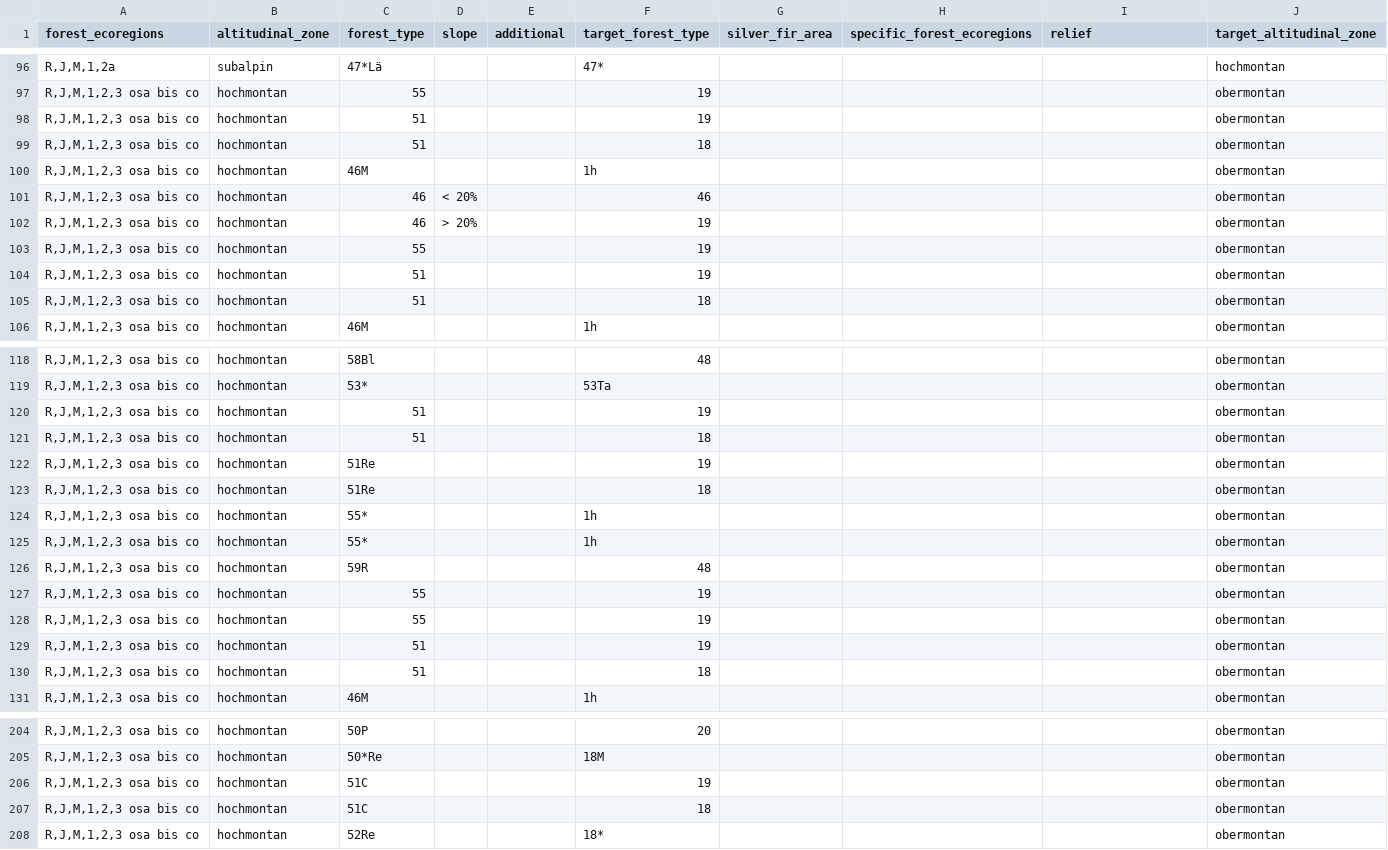
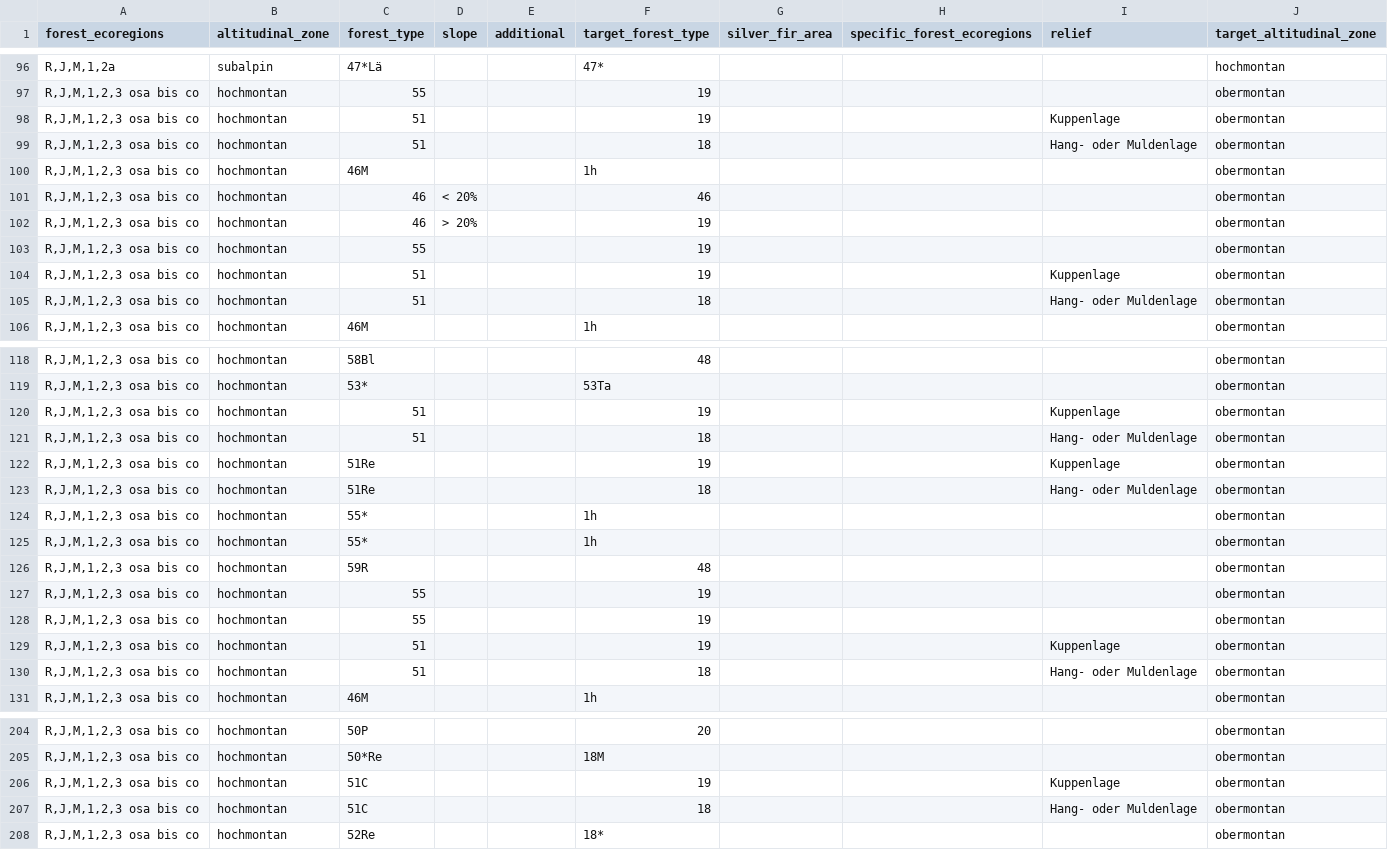
Before and after one commit to geops/tree-app, a CSV file: data/projections.csv, drawn as a sheet; only a part is shown, gaps mark what is left out.

Commit message:
Add missing relief data and improve related test fixture data (#97)

```diff
--- a/data/projections.csv
+++ b/data/projections.csv
@@ -97,4 +97,4 @@ R,J,M,1,2a;subalpin;47*Lä;;;47*;;;;hochmontan
 R,J,M,1,2,3 osa bis co;hochmontan;55;;;19;;;;obermontan
-R,J,M,1,2,3 osa bis co;hochmontan;51;;;19;;;;obermontan
-R,J,M,1,2,3 osa bis co;hochmontan;51;;;18;;;;obermontan
+R,J,M,1,2,3 osa bis co;hochmontan;51;;;19;;;Kuppenlage;obermontan
+R,J,M,1,2,3 osa bis co;hochmontan;51;;;18;;;Hang- oder Muldenlage;obermontan
 R,J,M,1,2,3 osa bis co;hochmontan;46M;;;1h;;;;obermontan
@@ -103,4 +103,4 @@ R,J,M,1,2,3 osa bis co;hochmontan;46;> 20%;;19;;;;obermontan
 R,J,M,1,2,3 osa bis co;hochmontan;55;;;19;;;;obermontan
-R,J,M,1,2,3 osa bis co;hochmontan;51;;;19;;;;obermontan
-R,J,M,1,2,3 osa bis co;hochmontan;51;;;18;;;;obermontan
+R,J,M,1,2,3 osa bis co;hochmontan;51;;;19;;;Kuppenlage;obermontan
+R,J,M,1,2,3 osa bis co;hochmontan;51;;;18;;;Hang- oder Muldenlage;obermontan
 R,J,M,1,2,3 osa bis co;hochmontan;46M;;;1h;;;;obermontan
@@ -119,6 +119,6 @@ R,J,M,1,2,3 osa bis co;hochmontan;58Bl;;;48;;;;obermontan
 R,J,M,1,2,3 osa bis co;hochmontan;53*;;;53Ta;;;;obermontan
-R,J,M,1,2,3 osa bis co;hochmontan;51;;;19;;;;obermontan
-R,J,M,1,2,3 osa bis co;hochmontan;51;;;18;;;;obermontan
-R,J,M,1,2,3 osa bis co;hochmontan;51Re;;;19;;;;obermontan
-R,J,M,1,2,3 osa bis co;hochmontan;51Re;;;18;;;;obermontan
+R,J,M,1,2,3 osa bis co;hochmontan;51;;;19;;;Kuppenlage;obermontan
+R,J,M,1,2,3 osa bis co;hochmontan;51;;;18;;;Hang- oder Muldenlage;obermontan
+R,J,M,1,2,3 osa bis co;hochmontan;51Re;;;19;;;Kuppenlage;obermontan
+R,J,M,1,2,3 osa bis co;hochmontan;51Re;;;18;;;Hang- oder Muldenlage;obermontan
 R,J,M,1,2,3 osa bis co;hochmontan;55*;;;1h;;;;obermontan
@@ -128,4 +128,4 @@ R,J,M,1,2,3 osa bis co;hochmontan;55;;;19;;;;obermontan
 R,J,M,1,2,3 osa bis co;hochmontan;55;;;19;;;;obermontan
-R,J,M,1,2,3 osa bis co;hochmontan;51;;;19;;;;obermontan
-R,J,M,1,2,3 osa bis co;hochmontan;51;;;18;;;;obermontan
+R,J,M,1,2,3 osa bis co;hochmontan;51;;;19;;;Kuppenlage;obermontan
+R,J,M,1,2,3 osa bis co;hochmontan;51;;;18;;;Hang- oder Muldenlage;obermontan
 R,J,M,1,2,3 osa bis co;hochmontan;46M;;;1h;;;;obermontan
@@ -205,4 +205,4 @@ R,J,M,1,2,3 osa bis co;hochmontan;50P;;;20;;;;obermontan
 R,J,M,1,2,3 osa bis co;hochmontan;50*Re;;;18M;;;;obermontan
-R,J,M,1,2,3 osa bis co;hochmontan;51C;;;19;;;;obermontan
-R,J,M,1,2,3 osa bis co;hochmontan;51C;;;18;;;;obermontan
+R,J,M,1,2,3 osa bis co;hochmontan;51C;;;19;;;Kuppenlage;obermontan
+R,J,M,1,2,3 osa bis co;hochmontan;51C;;;18;;;Hang- oder Muldenlage;obermontan
 R,J,M,1,2,3 osa bis co;hochmontan;52Re;;;18*;;;;obermontan
```
Also changed, not shown: 5 other files.
